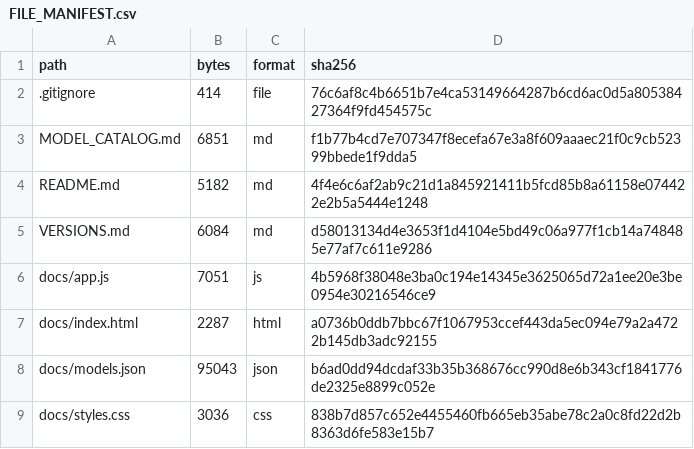
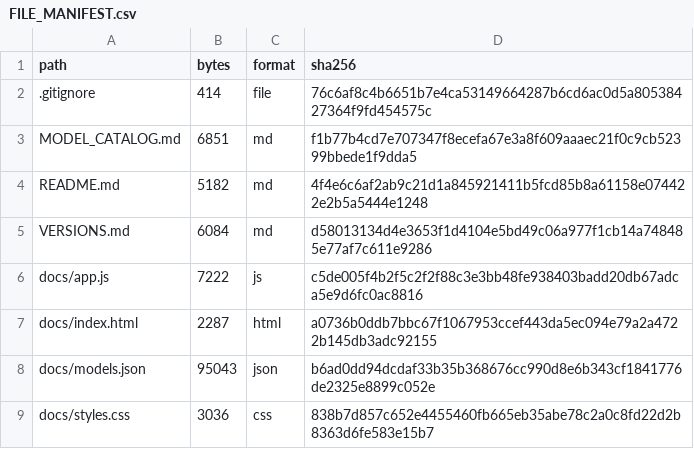
Before and after one commit to veervverma/electric-vehicle-design-evolution, a CSV file: FILE_MANIFEST.csv, drawn as a sheet; only a part is shown.

```diff
--- a/FILE_MANIFEST.csv
+++ b/FILE_MANIFEST.csv
@@ -5,3 +5,3 @@ README.md,5182,md,4f4e6c6af2ab9c21d1a845921411b5fcd85b8a61158e074422e2b5a5444e12
 VERSIONS.md,6084,md,d58013134d4e3653f1d4104e5bd49c06a977f1cb14a748485e77af7c611e9286
-docs/app.js,7051,js,4b5968f38048e3ba0c194e14345e3625065d72a1ee20e3be0954e30216546ce9
+docs/app.js,7222,js,c5de005f4b2f5c2f2f88c3e3bb48fe938403badd20db67adca5e9d6fc0ac8816
 docs/index.html,2287,html,a0736b0ddb7bbc67f1067953ccef443da5ec094e79a2a4722b145db3adc92155
```
Also changed, not shown: 1 other file.
